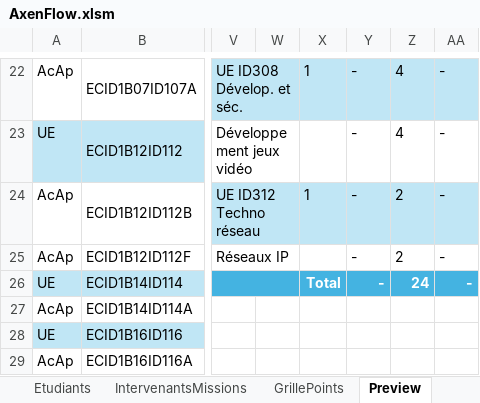
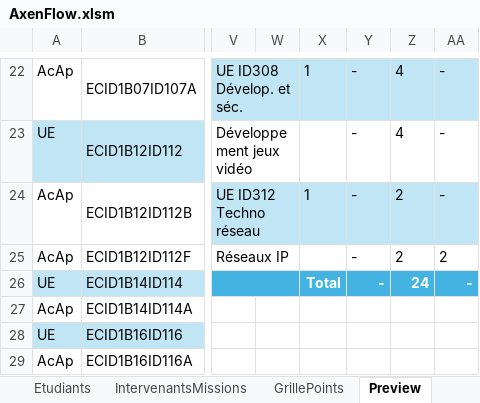
Before and after one commit to xen0r-star/AxenFlow, an Excel workbook: AxenFlow.xlsm, sheet Preview, drawn as a sheet; only a part is shown, gaps mark what is left out; values as stored, in another font and other column widths than the file's, no borders; the diff names each change by its address in the sheet, - before the commit and + after, or states it on an @@ line.

Commit message:
:triangular_flag_on_post: Update and add features

```diff
--- a/AxenFlow.xlsm (sheet Preview)
+++ b/AxenFlow.xlsm (sheet Preview)
-AA25: -
+AA25: 2
```
